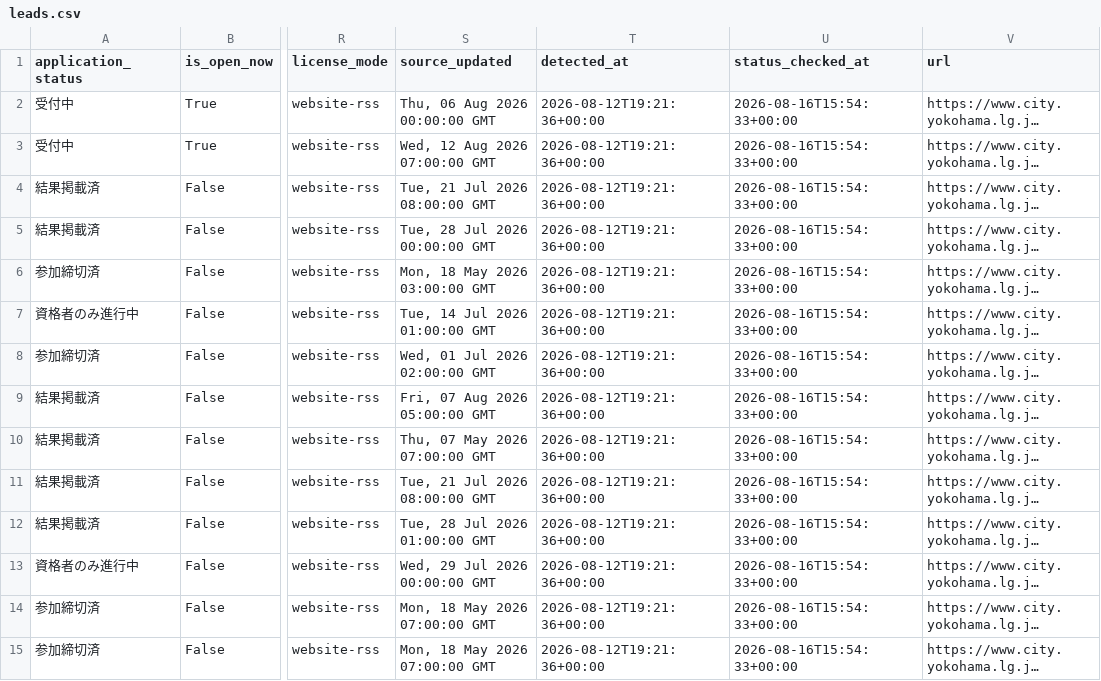
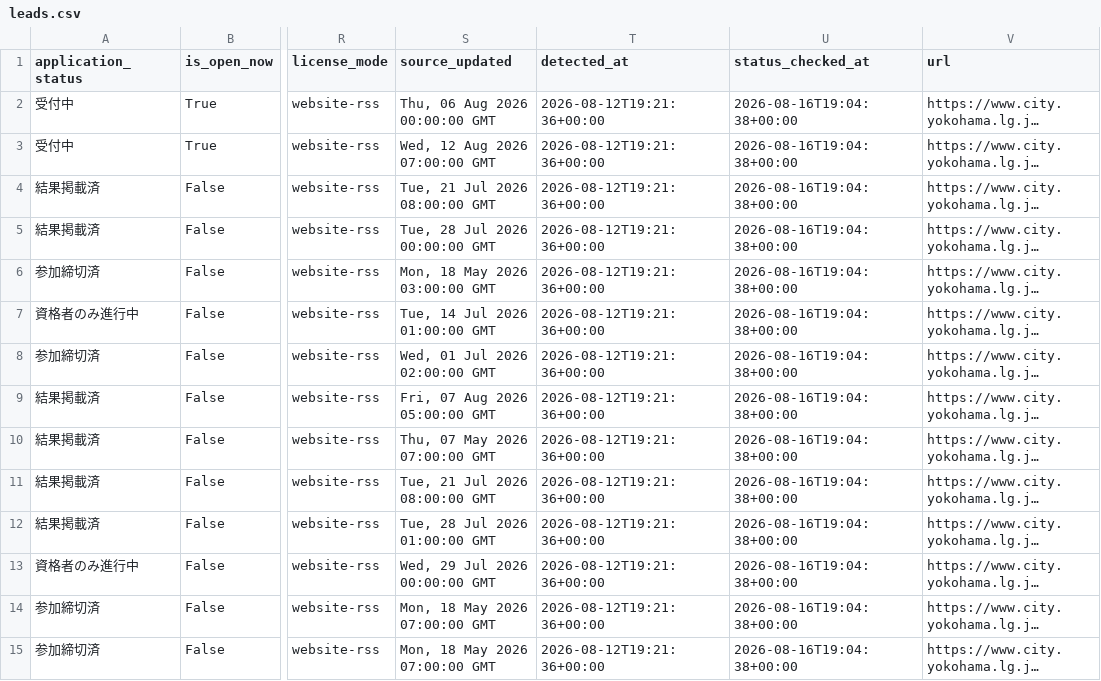
Before and after one commit to yokohama-change/yokohama-change, a CSV file: docs/data/leads.csv, drawn as a sheet; only a part is shown, gaps mark what is left out; long unchanged cells end in …; the diff covers the shown part only; the diff names each change by its address in the sheet, - before the commit and + after, or states it on an @@ line.

```diff
--- a/docs/data/leads.csv
+++ b/docs/data/leads.csv
-U2:U15 (status_checked_at): 2026-08-16T15:54:33+00:00
+U2:U15 (status_checked_at): 2026-08-16T19:04:38+00:00
```
Also changed, not shown: 24 edited cells elsewhere in this file, 9 other files.
